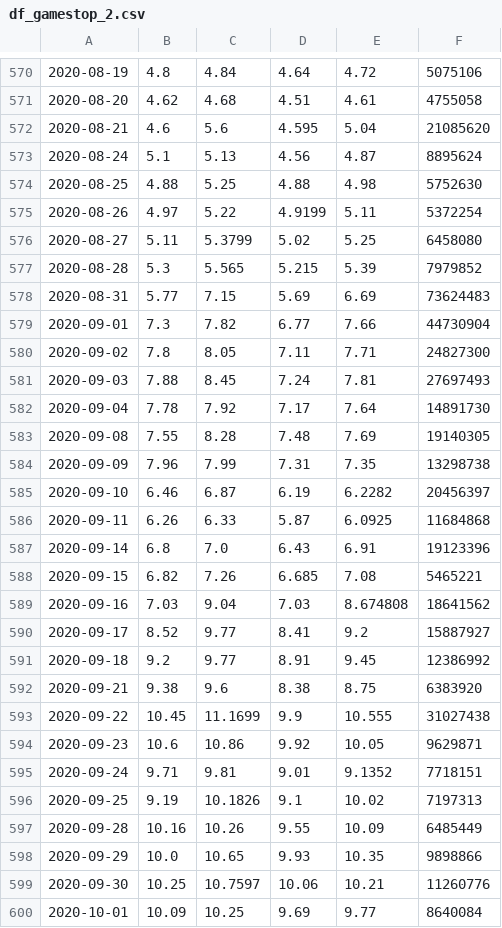
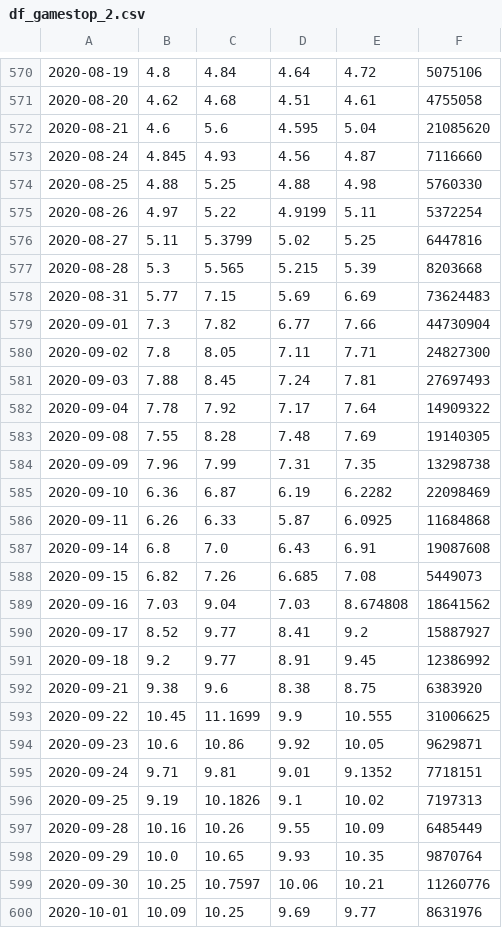
Before and after one commit to mhasnaind/Project1, a CSV file: Gamestop/df_gamestop_2.csv, drawn as a sheet; only a part is shown, gaps mark what is left out; the diff covers the shown part only; the diff names each change by its address in the sheet, - before the commit and + after, or states it on an @@ line.

```diff
--- a/Gamestop/df_gamestop_2.csv
+++ b/Gamestop/df_gamestop_2.csv
-B573: 5.1
+B573: 4.845
-C573: 5.13
+C573: 4.93
-F573: 8895624
+F573: 7116660
-F574: 5752630
+F574: 5760330
-F576: 6458080
+F576: 6447816
-F577: 7979852
+F577: 8203668
-F582: 14891730
+F582: 14909322
-B585: 6.46
+B585: 6.36
-F585: 20456397
+F585: 22098469
-F587: 19123396
+F587: 19087608
-F588: 5465221
+F588: 5449073
-F593: 31027438
+F593: 31006625
-F598: 9898866
+F598: 9870764
-F600: 8640084
+F600: 8631976
```
Also changed, not shown: 128 edited cells elsewhere in this file, 21 other files.
